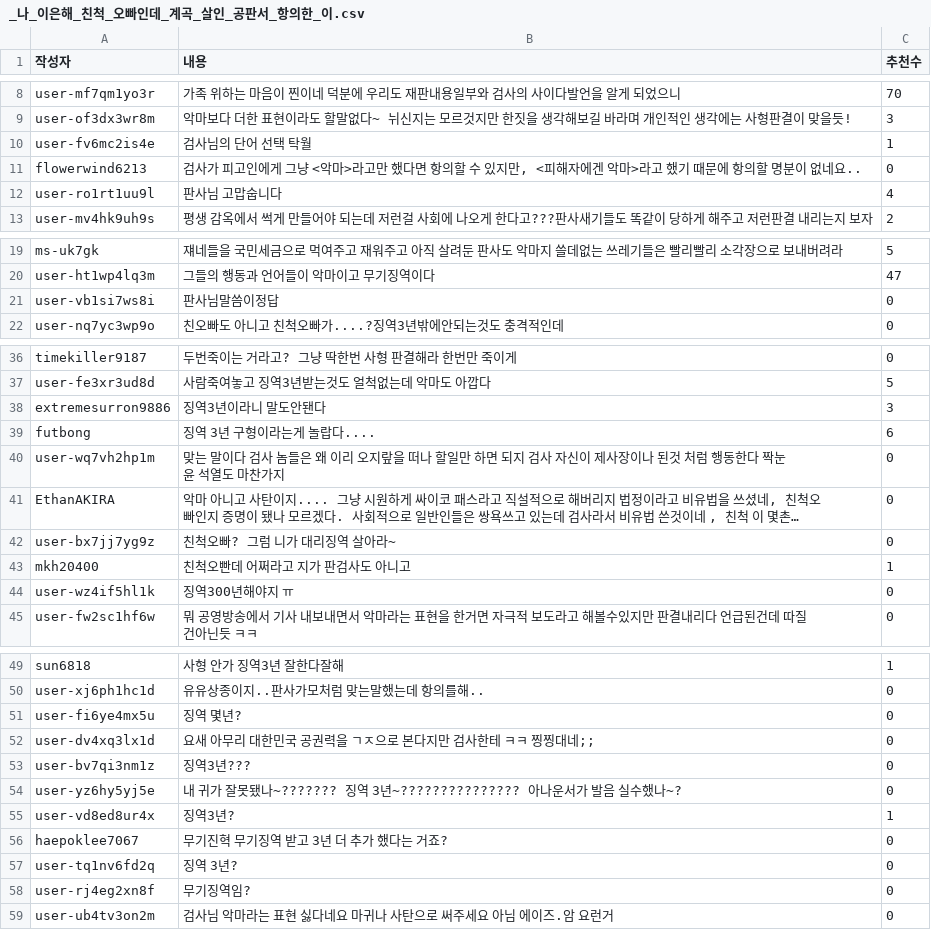
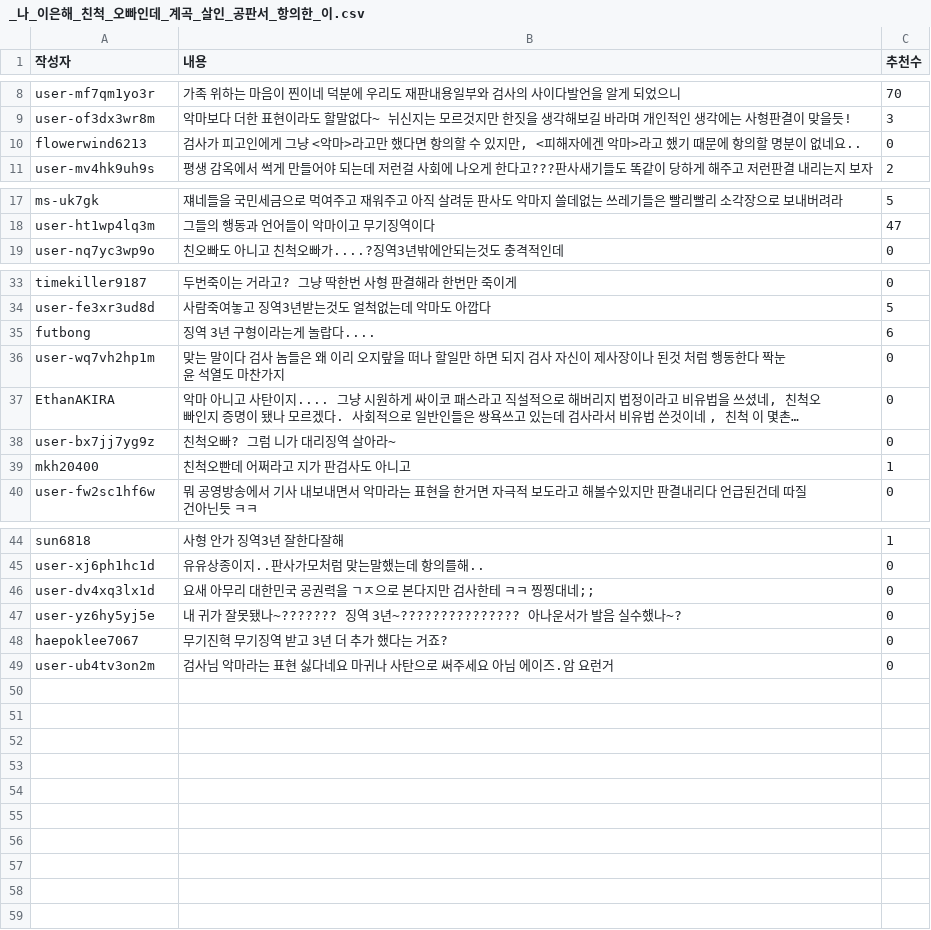
Before and after one commit to LteFroggy/sentiment_analysis, a CSV file: datas/가평계곡_filtered/_나_이은해_친척_오빠인데_계곡_살인_공판서_항의한_이.csv, drawn as a sheet; only a part is shown, gaps mark what is left out; long unchanged cells end in …; the diff names each change by its address in the sheet, - before the commit and + after, or states it on an @@ line.

```diff
--- a/datas/가평계곡_filtered/_나_이은해_친척_오빠인데_계곡_살인_공판서_항의한_이.csv
+++ b/datas/가평계곡_filtered/_나_이은해_친척_오빠인데_계곡_살인_공판서_항의한_이.csv
-row 10: user-fv6mc2is4e | 검사님의 단어 선택 탁월 | 1
-row 12: user-ro1rt1uu9l | 판사님 고맙숩니다 | 4
-row 21: user-vb1si7ws8i | 판사님말씀이정답 | 0
-row 38: extremesurron9886 | 징역3년이라니 말도안됀다 | 3
-row 44: user-wz4if5hl1k | 징역300년해야지 ㅠ | 0
-row 51: user-fi6ye4mx5u | 징역 몇년? | 0
-row 53: user-bv7qi3nm1z | 징역3년??? | 0
-row 55: user-vd8ed8ur4x | 징역3년? | 1
-row 57: user-tq1nv6fd2q | 징역 3년? | 0
-row 58: user-rj4eg2xn8f | 무기징역임? | 0
```
Also changed, not shown: datas/가평계곡_filtered/_계곡_살인_이은해_무기징역_공범_조현수_징역_30년_.csv, datas/가평계곡_filtered/_계곡_살인_이은해_조현수_무기징역_보험금_노린_범죄_.csv, 29 other files.
